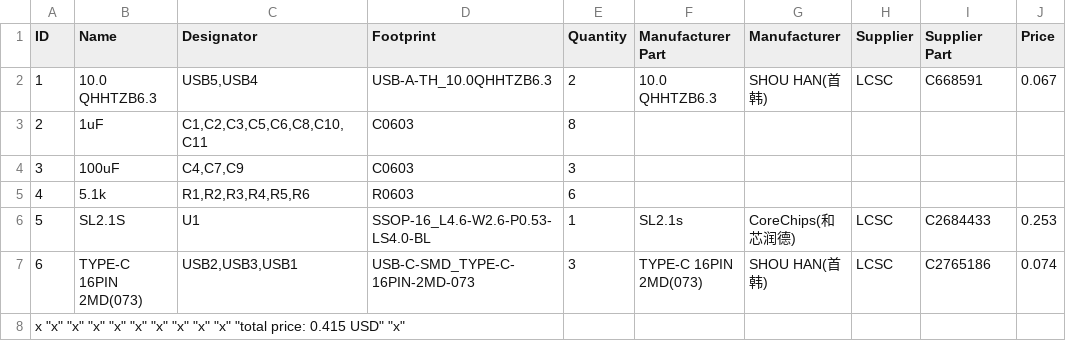
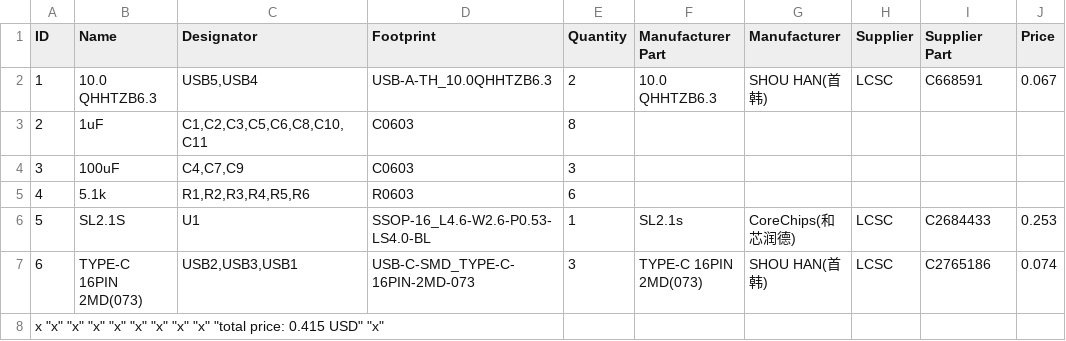
Before and after one commit to onlyth3best/usb-hub, a CSV file: BOM.csv, drawn as a sheet; only a part is shown; the diff names each change by its address in the sheet, - before the commit and + after, or states it on an @@ line.

Commit message:
Update BOM.csv

```diff
--- a/BOM.csv
+++ b/BOM.csv
-A8 (ID): …"x" "x" "x" "total price:…
+A8 (ID): …"x" "x" "total price:…
```
